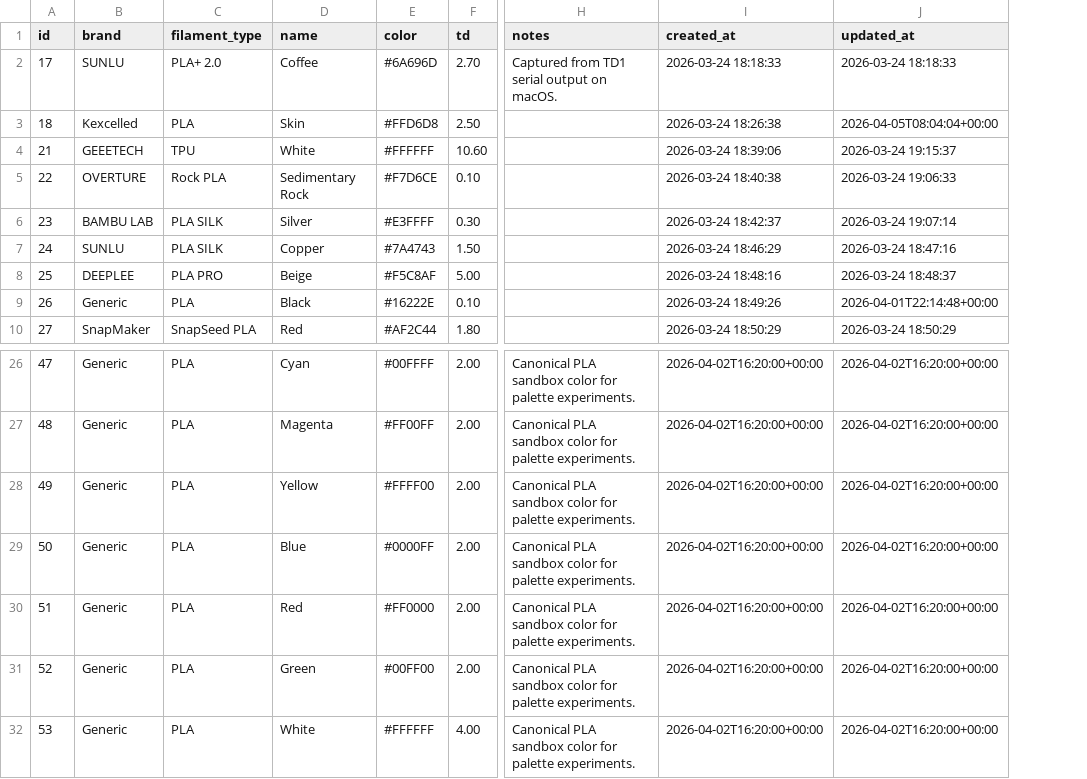
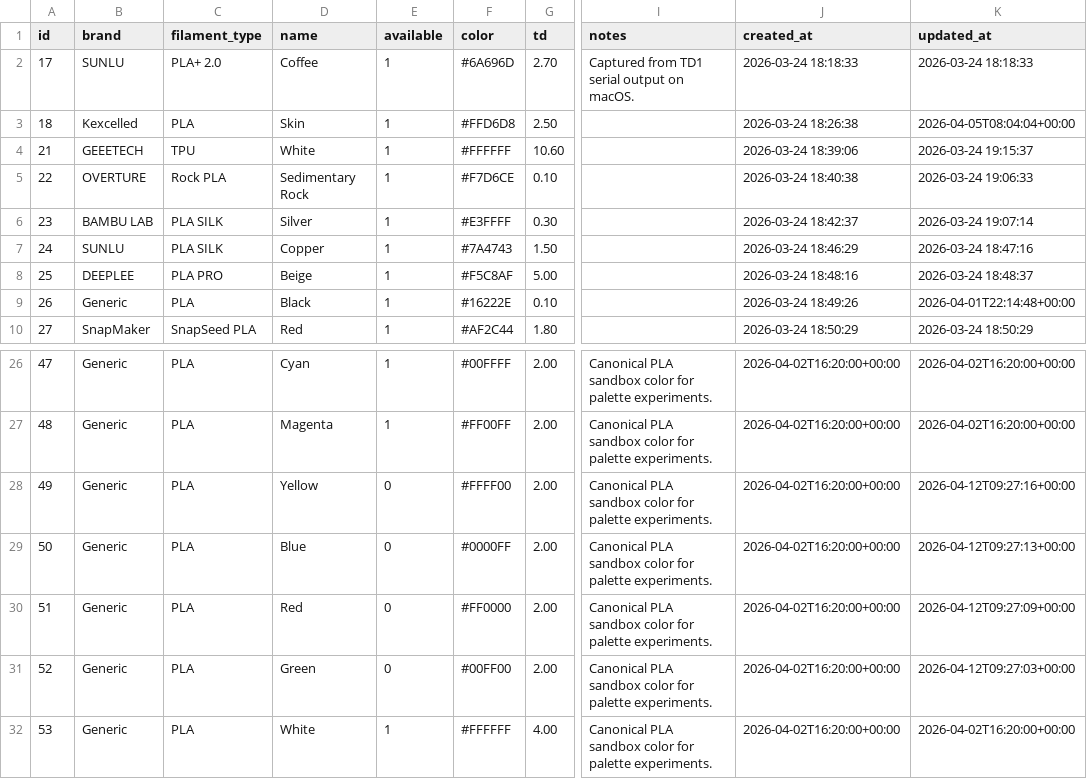
Before and after one commit to ec92009/FilamentDB, a TSV file: data/filaments.tsv, drawn as a sheet; only a part is shown, gaps mark what is left out; addresses are those after the commit; the diff names each change by its address in the sheet, - before the commit and + after, or states it on an @@ line.

```diff
--- a/data/filaments.tsv
+++ b/data/filaments.tsv
+column E (available), rows 2-10: all 1; rows 26-32: 1 | 1 | 0 | 0 | 0 | 0 | 1
-K28 (updated_at): 2026-04-02T16:20:00+00:00
+K28 (updated_at): 2026-04-12T09:27:16+00:00
-K29 (updated_at): 2026-04-02T16:20:00+00:00
+K29 (updated_at): 2026-04-12T09:27:13+00:00
-K30 (updated_at): 2026-04-02T16:20:00+00:00
+K30 (updated_at): 2026-04-12T09:27:09+00:00
-K31 (updated_at): 2026-04-02T16:20:00+00:00
+K31 (updated_at): 2026-04-12T09:27:03+00:00
```
Also changed, not shown: 5 other files.
